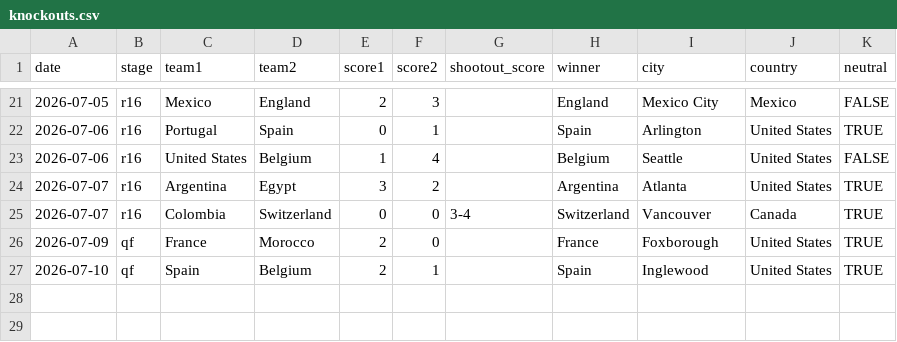
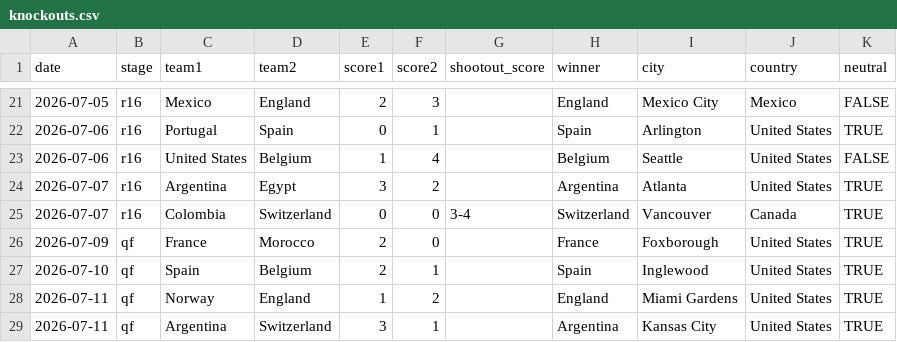
Before and after one commit to datta-ayush05/predict-fifa-world-cup, a CSV file: data/knockouts.csv, drawn as a sheet; only a part is shown, gaps mark what is left out; the diff names each change by its address in the sheet, - before the commit and + after, or states it on an @@ line.

Commit message:
Updated knockouts.csv as of 10th July

```diff
--- a/data/knockouts.csv
+++ b/data/knockouts.csv
+row 28: 2026-07-11 | qf | Norway | England | 1 | 2 |  | England | Miami Gardens | United States | TRUE
+row 29: 2026-07-11 | qf | Argentina | Switzerland | 3 | 1 |  | Argentina | Kansas City | United States | TRUE
```
